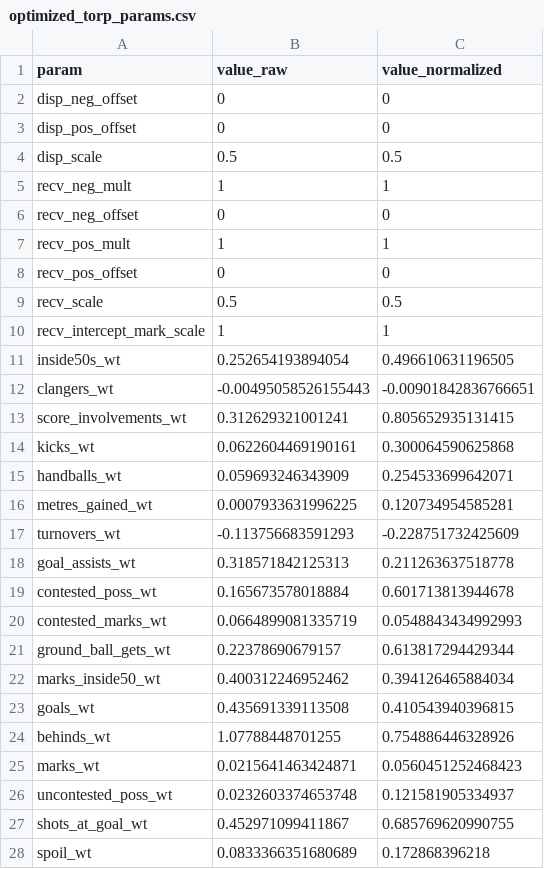
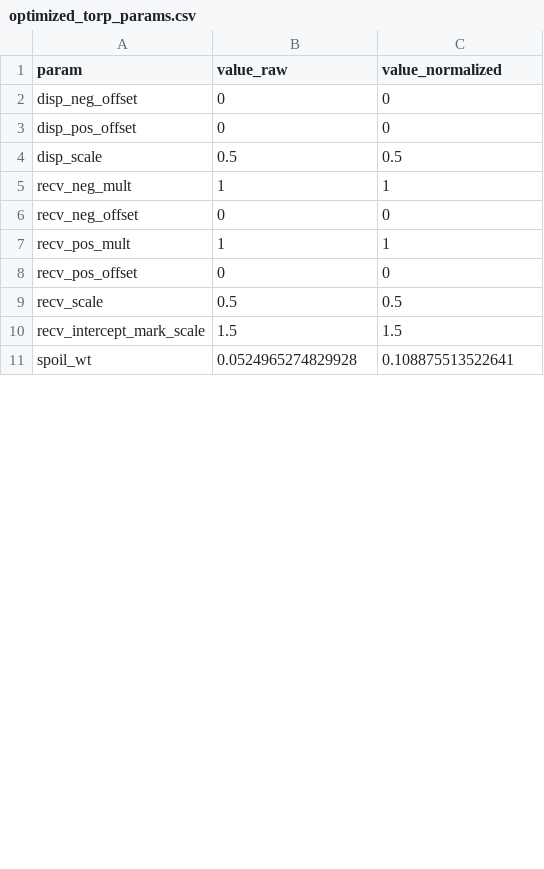
Before and after one commit to peteowen1/torp, a CSV file: data-raw/03-ratings/optimized_torp_params.csv, drawn as a sheet; only a part is shown; the diff covers the shown part only.

```diff
--- a/data-raw/03-ratings/optimized_torp_params.csv
+++ b/data-raw/03-ratings/optimized_torp_params.csv
@@ -9,20 +9,3 @@
 "recv_scale",0.5,0.5
-"recv_intercept_mark_scale",1,1
-"inside50s_wt",0.252654193894054,0.496610631196505
-"clangers_wt",-0.00495058526155443,-0.00901842836766651
-"score_involvements_wt",0.312629321001241,0.805652935131415
-"kicks_wt",0.0622604469190161,0.300064590625868
-"handballs_wt",0.059693246343909,0.254533699642071
-"metres_gained_wt",0.0007933631996225,0.120734954585281
-"turnovers_wt",-0.113756683591293,-0.228751732425609
-"goal_assists_wt",0.318571842125313,0.211263637518778
-"contested_poss_wt",0.165673578018884,0.601713813944678
-"contested_marks_wt",0.0664899081335719,0.0548843434992993
-"ground_ball_gets_wt",0.22378690679157,0.613817294429344
-"marks_inside50_wt",0.400312246952462,0.394126465884034
-"goals_wt",0.435691339113508,0.410543940396815
-"behinds_wt",1.07788448701255,0.754886446328926
-"marks_wt",0.0215641463424871,0.0560451252468423
-"uncontested_poss_wt",0.0232603374653748,0.121581905334937
-"shots_at_goal_wt",0.452971099411867,0.685769620990755
-"spoil_wt",0.0833366351680689,0.172868396218
+"recv_intercept_mark_scale",1.5,1.5
+"spoil_wt",0.0524965274829928,0.108875513522641
```
Also changed, not shown: 2 removed rows and 38 edited cells elsewhere in this file, 23 other files.
